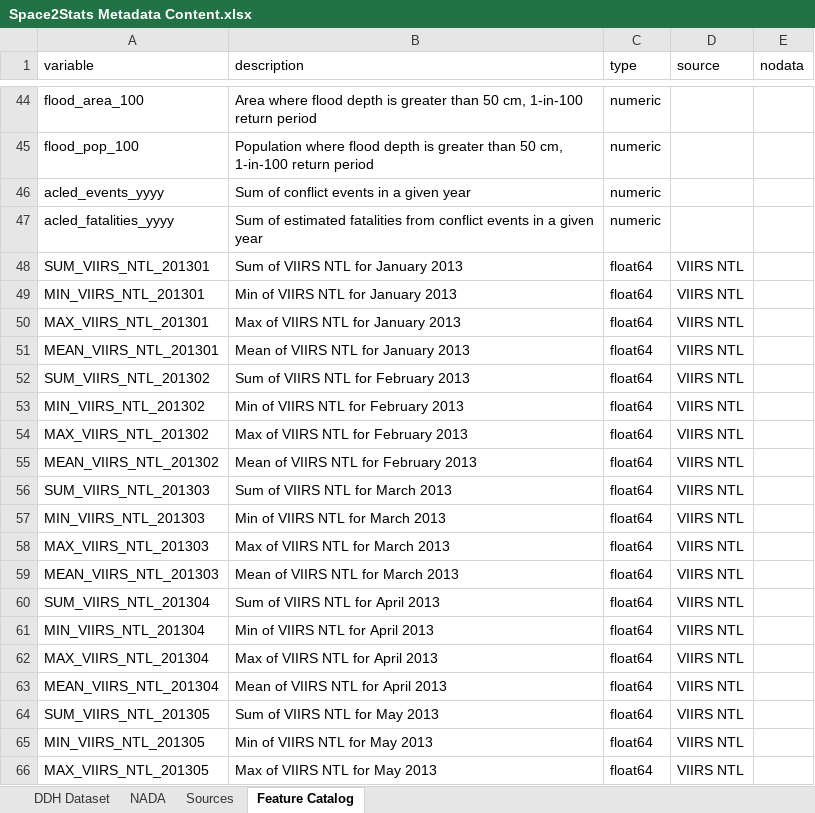
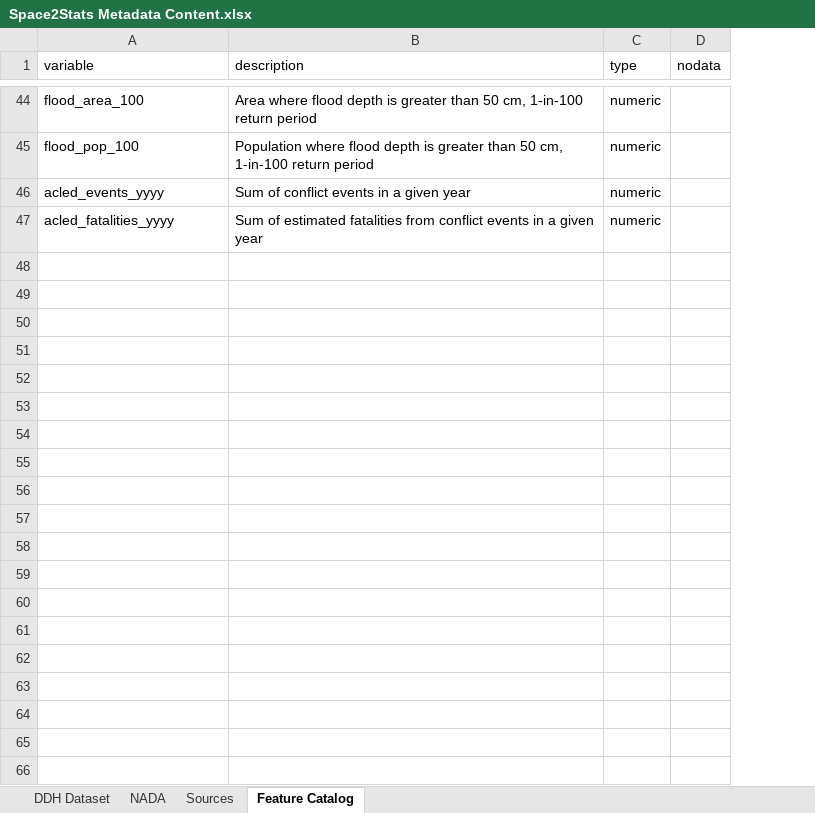
Before and after one commit to worldbank/DECAT_Space2Stats, an Excel workbook: space2stats_api/src/space2stats_ingest/METADATA/Space2Stats Metadata Content.xlsx, sheet Feature Catalog, drawn as a sheet; only a part is shown, gaps mark what is left out; values as stored, in another font and other column widths than the file's, no borders; the diff covers the shown part only; the diff names each change by its address in the sheet, - before the commit and + after, or states it on an @@ line.

Commit message:
Revert "[WIP] Feature/ntl metadata"

```diff
--- a/space2stats_api/src/space2stats_ingest/METADATA/Space2Stats Metadata Content.xlsx (sheet Feature Catalog)
+++ b/space2stats_api/src/space2stats_ingest/METADATA/Space2Stats Metadata Content.xlsx (sheet Feature Catalog)
-column D (source), empty
-row 48: SUM_VIIRS_NTL_201301 | Sum of VIIRS NTL for January 2013 | float64 | VIIRS NTL
-row 49: MIN_VIIRS_NTL_201301 | Min of VIIRS NTL for January 2013 | float64 | VIIRS NTL
-row 50: MAX_VIIRS_NTL_201301 | Max of VIIRS NTL for January 2013 | float64 | VIIRS NTL
-row 51: MEAN_VIIRS_NTL_201301 | Mean of VIIRS NTL for January 2013 | float64 | VIIRS NTL
-row 52: SUM_VIIRS_NTL_201302 | Sum of VIIRS NTL for February 2013 | float64 | VIIRS NTL
-row 53: MIN_VIIRS_NTL_201302 | Min of VIIRS NTL for February 2013 | float64 | VIIRS NTL
-row 54: MAX_VIIRS_NTL_201302 | Max of VIIRS NTL for February 2013 | float64 | VIIRS NTL
-row 55: MEAN_VIIRS_NTL_201302 | Mean of VIIRS NTL for February 2013 | float64 | VIIRS NTL
-row 56: SUM_VIIRS_NTL_201303 | Sum of VIIRS NTL for March 2013 | float64 | VIIRS NTL
-row 57: MIN_VIIRS_NTL_201303 | Min of VIIRS NTL for March 2013 | float64 | VIIRS NTL
-row 58: MAX_VIIRS_NTL_201303 | Max of VIIRS NTL for March 2013 | float64 | VIIRS NTL
-row 59: MEAN_VIIRS_NTL_201303 | Mean of VIIRS NTL for March 2013 | float64 | VIIRS NTL
-row 60: SUM_VIIRS_NTL_201304 | Sum of VIIRS NTL for April 2013 | float64 | VIIRS NTL
-row 61: MIN_VIIRS_NTL_201304 | Min of VIIRS NTL for April 2013 | float64 | VIIRS NTL
-row 62: MAX_VIIRS_NTL_201304 | Max of VIIRS NTL for April 2013 | float64 | VIIRS NTL
-row 63: MEAN_VIIRS_NTL_201304 | Mean of VIIRS NTL for April 2013 | float64 | VIIRS NTL
-row 64: SUM_VIIRS_NTL_201305 | Sum of VIIRS NTL for May 2013 | float64 | VIIRS NTL
-row 65: MIN_VIIRS_NTL_201305 | Min of VIIRS NTL for May 2013 | float64 | VIIRS NTL
-row 66: MAX_VIIRS_NTL_201305 | Max of VIIRS NTL for May 2013 | float64 | VIIRS NTL
```
Also changed, not shown: 29 removed rows and 40 edited cells elsewhere in this sheet, sheet NADA, sheet DDH Dataset, sheet Sources, 12 other files.
